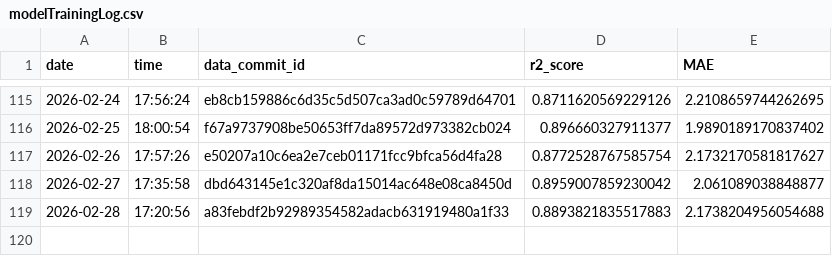
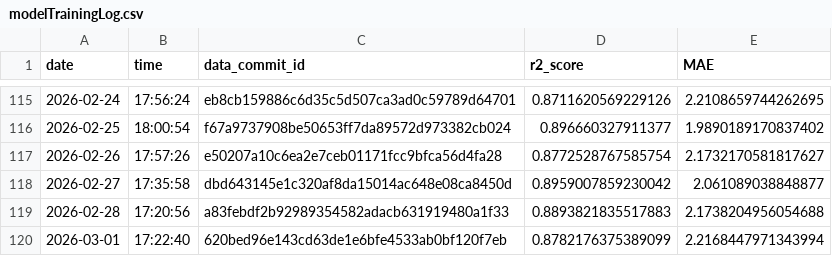
Before and after one commit to Markus-Ehrlich/MLGS, a CSV file: logs/modelTrainingLog.csv, drawn as a sheet; only a part is shown, gaps mark what is left out.

```diff
--- a/logs/modelTrainingLog.csv
+++ b/logs/modelTrainingLog.csv
@@ -119 +119,2 @@ date,time,data_commit_id,r2_score,MAE
 2026-02-28,17:20:56,a83febdf2b92989354582adacb631919480a1f33,0.8893821835517883,2.1738204956054688
+2026-03-01,17:22:40,620bed96e143cd63de1e6bfe4533ab0bf120f7eb,0.8782176375389099,2.2168447971343994
```
Also changed, not shown: 2 other files.
